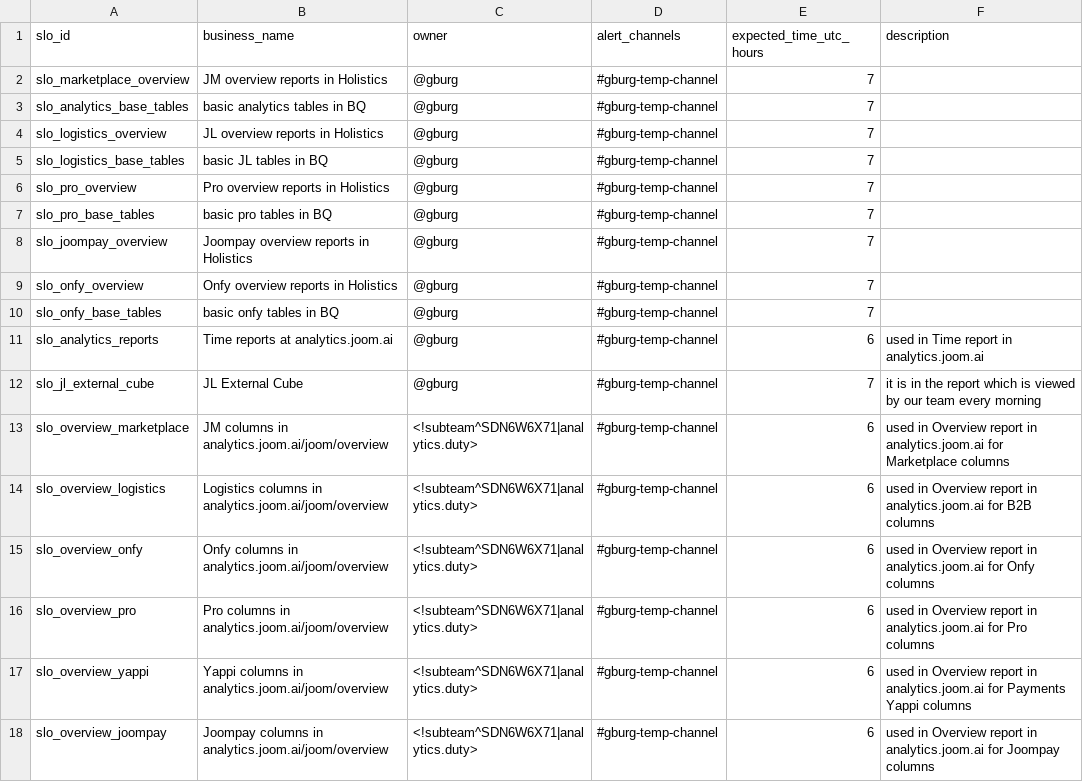
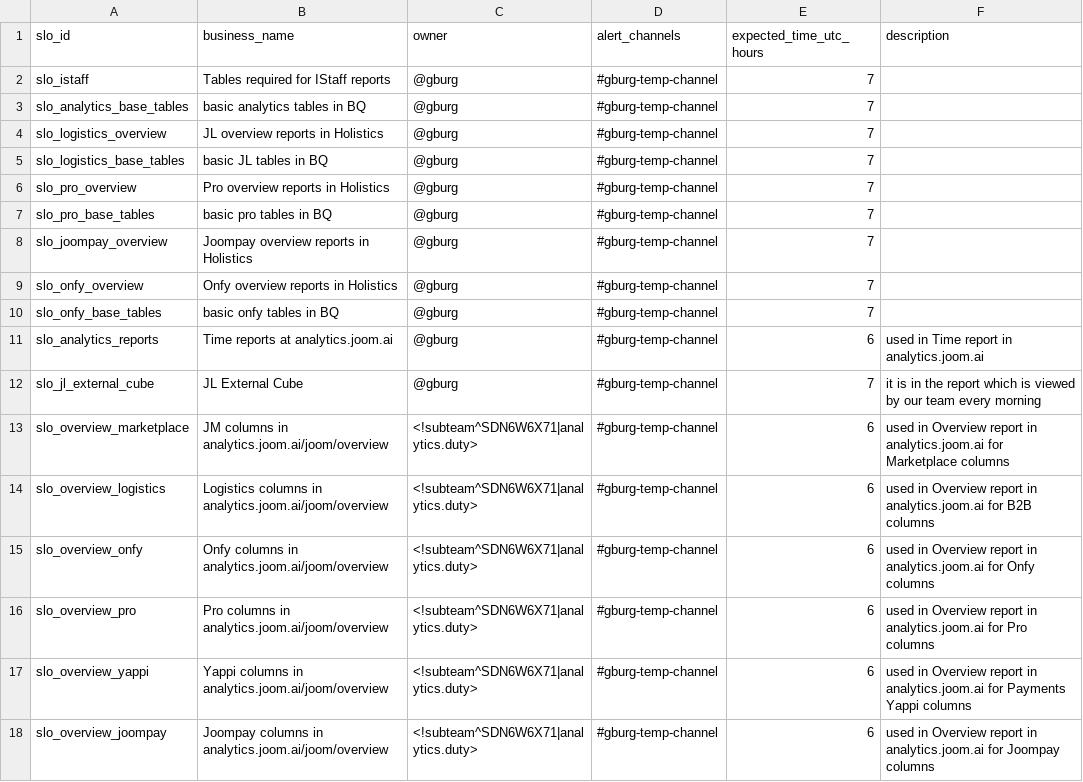
Before and after one commit to david-but-its-daweed/dbt-spark-models, a CSV file: analytics/dbt/seeds/slo_details.csv, drawn as a sheet.

```diff
--- a/analytics/dbt/seeds/slo_details.csv
+++ b/analytics/dbt/seeds/slo_details.csv
@@ -1,3 +1,3 @@
 slo_id,business_name,owner,alert_channels,expected_time_utc_hours,description
-slo_marketplace_overview,JM overview reports in Holistics,@gburg,#gburg-temp-channel,7,
+slo_istaff,Tables required for IStaff reports,@gburg,#gburg-temp-channel,7,
 slo_analytics_base_tables,basic analytics tables in BQ,@gburg,#gburg-temp-channel,7,
```
Also changed, not shown: 1 other file.
